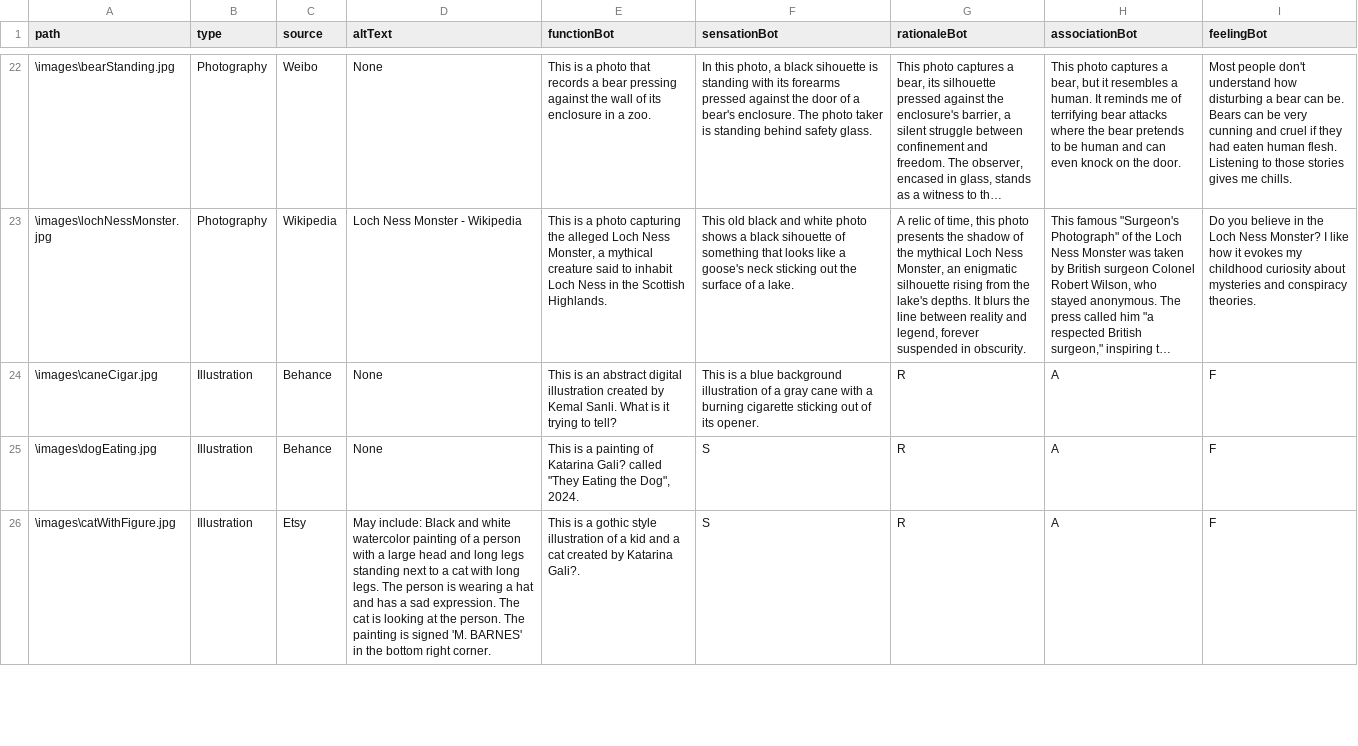
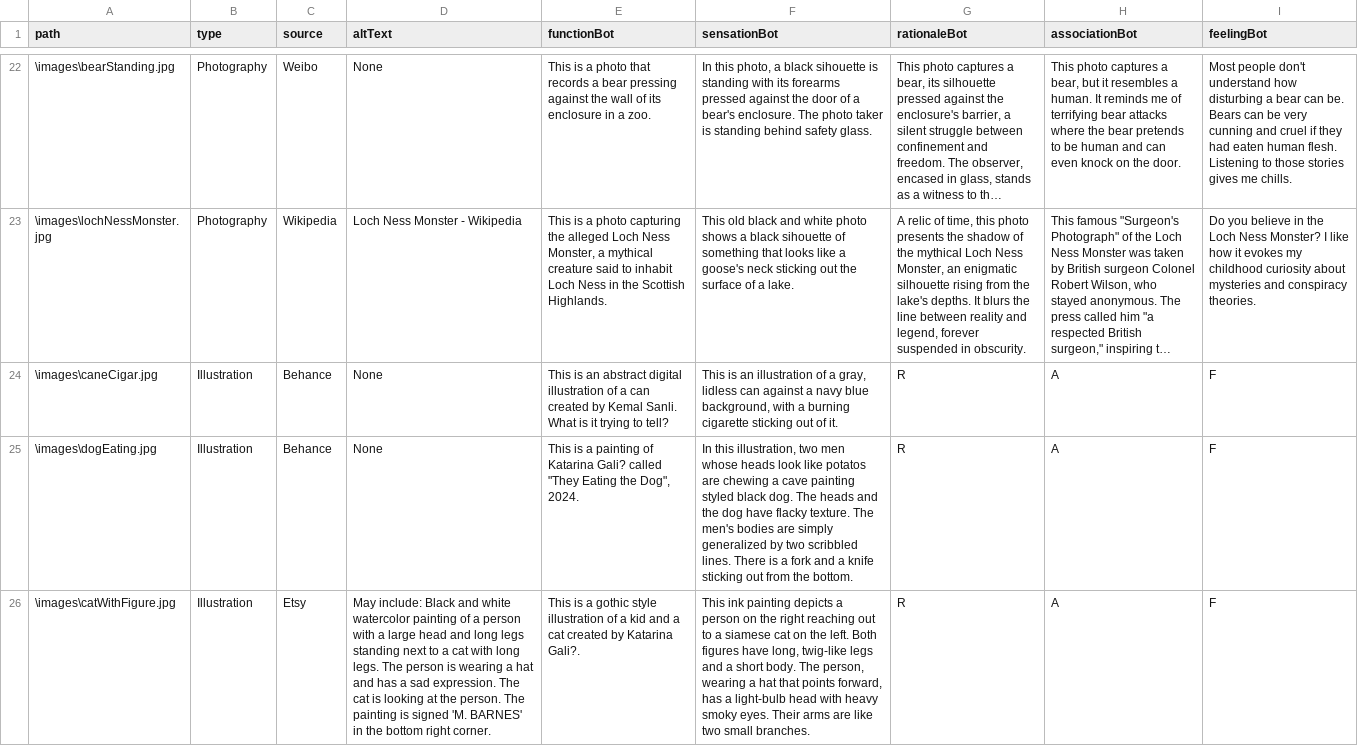
Before and after one commit to SizhenChen/perception, a CSV file: Script/imageData.csv, drawn as a sheet; only a part is shown, gaps mark what is left out; long unchanged cells end in …; the diff covers the shown part only; the diff names each change by its address in the sheet, - before the commit and + after, or states it on an @@ line.

```diff
--- a/Script/imageData.csv
+++ b/Script/imageData.csv
-E24 (functionBot): …digital illustration created by…
+E24 (functionBot): …digital illustration of a can created by…
-F24 (sensationBot): This is a blue background illustration of a gray cane with a burning cigarette sticking out of its opener.
+F24 (sensationBot): This is an illustration of a gray, lidless can against a navy blue background, with a burning cigarette sticking out of it.
-F25 (sensationBot): S
+F25 (sensationBot): In this illustration, two men whose heads look like potatos are chewing a cave painting styled black dog. The heads and the dog have flacky texture. The men's bodies are simply generalized by two scribbled lines. There is a fork and a knife sticking out from the bottom.
-F26 (sensationBot): S
+F26 (sensationBot): This ink painting depicts a person on the right reaching out to a siamese cat on the left. Both figures have long, twig-like legs and a short body. The person, wearing a hat that points forward, has a light-bulb head with heavy smoky eyes. Their arms are like two small branches.
```
Also changed, not shown: 8 edited cells elsewhere in this file, 3 other files.
